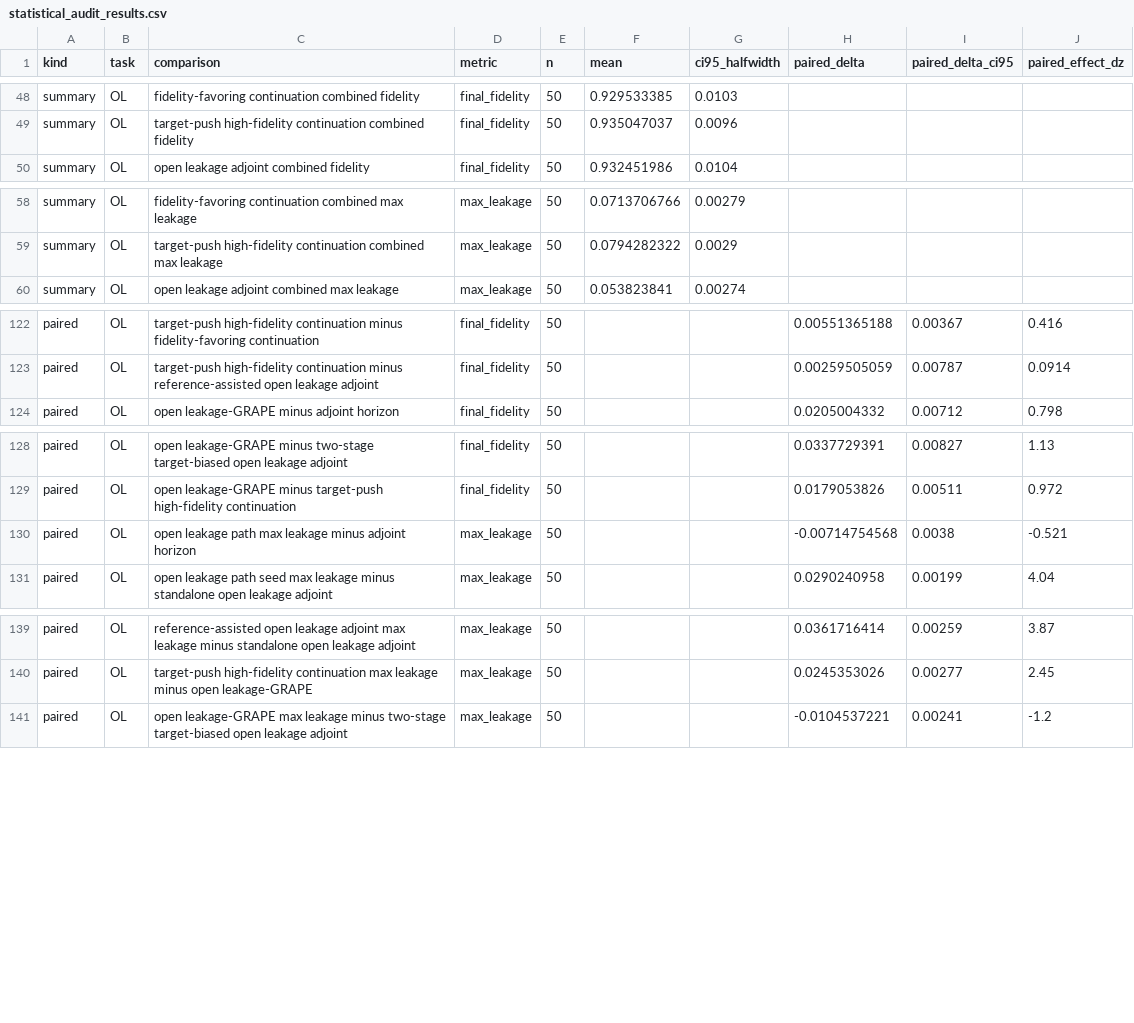
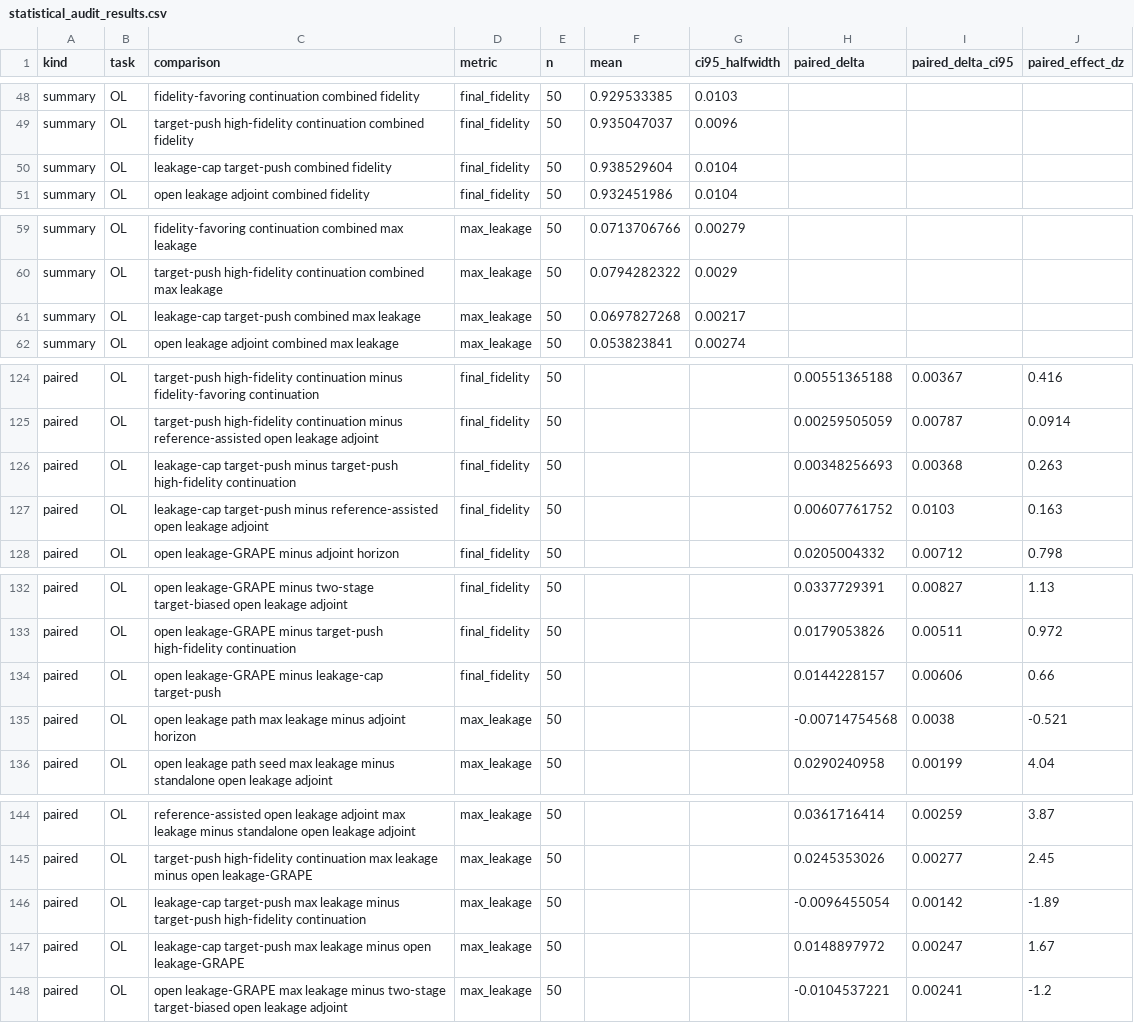
Before and after one commit to FelixY0ung/Robust-Quantum-State-Transfer-via-Disorder-Dressed-Lyapunov-Feedback, a CSV file: results/statistical_audit_results.csv, drawn as a sheet; only a part is shown, gaps mark what is left out.

Commit message:
Add open leakage cap refinement audit

```diff
--- a/results/statistical_audit_results.csv
+++ b/results/statistical_audit_results.csv
@@ -49,2 +49,3 @@ summary,OL,fidelity-favoring continuation combined fidelity,final_fidelity,50,0.
 summary,OL,target-push high-fidelity continuation combined fidelity,final_fidelity,50,0.935047037,0.0096,,,
+summary,OL,leakage-cap target-push combined fidelity,final_fidelity,50,0.938529604,0.0104,,,
 summary,OL,open leakage adjoint combined fidelity,final_fidelity,50,0.932451986,0.0104,,,
@@ -59,2 +60,3 @@ summary,OL,fidelity-favoring continuation combined max leakage,max_leakage,50,0.
 summary,OL,target-push high-fidelity continuation combined max leakage,max_leakage,50,0.0794282322,0.0029,,,
+summary,OL,leakage-cap target-push combined max leakage,max_leakage,50,0.0697827268,0.00217,,,
 summary,OL,open leakage adjoint combined max leakage,max_leakage,50,0.053823841,0.00274,,,
@@ -123,2 +125,4 @@ paired,OL,target-push high-fidelity continuation minus fidelity-favoring continu
 paired,OL,target-push high-fidelity continuation minus reference-assisted open leakage adjoint,final_fidelity,50,,,0.00259505059,0.00787,0.0914
+paired,OL,leakage-cap target-push minus target-push high-fidelity continuation,final_fidelity,50,,,0.00348256693,0.00368,0.263
+paired,OL,leakage-cap target-push minus reference-assisted open leakage adjoint,final_fidelity,50,,,0.00607761752,0.0103,0.163
 paired,OL,open leakage-GRAPE minus adjoint horizon,final_fidelity,50,,,0.0205004332,0.00712,0.798
@@ -129,2 +133,3 @@ paired,OL,open leakage-GRAPE minus two-stage target-biased open leakage adjoint,
 paired,OL,open leakage-GRAPE minus target-push high-fidelity continuation,final_fidelity,50,,,0.0179053826,0.00511,0.972
+paired,OL,open leakage-GRAPE minus leakage-cap target-push,final_fidelity,50,,,0.0144228157,0.00606,0.66
 paired,OL,open leakage path max leakage minus adjoint horizon,max_leakage,50,,,-0.00714754568,0.0038,-0.521
@@ -140,2 +145,4 @@ paired,OL,reference-assisted open leakage adjoint max leakage minus standalone o
 paired,OL,target-push high-fidelity continuation max leakage minus open leakage-GRAPE,max_leakage,50,,,0.0245353026,0.00277,2.45
+paired,OL,leakage-cap target-push max leakage minus target-push high-fidelity continuation,max_leakage,50,,,-0.0096455054,0.00142,-1.89
+paired,OL,leakage-cap target-push max leakage minus open leakage-GRAPE,max_leakage,50,,,0.0148897972,0.00247,1.67
 paired,OL,open leakage-GRAPE max leakage minus two-stage target-biased open leakage adjoint,max_leakage,50,,,-0.0104537221,0.00241,-1.2
```
Also changed, not shown: results/open_leakage_pareto_audit_results.csv, results/resource_audit_results.csv, 16 other files.
